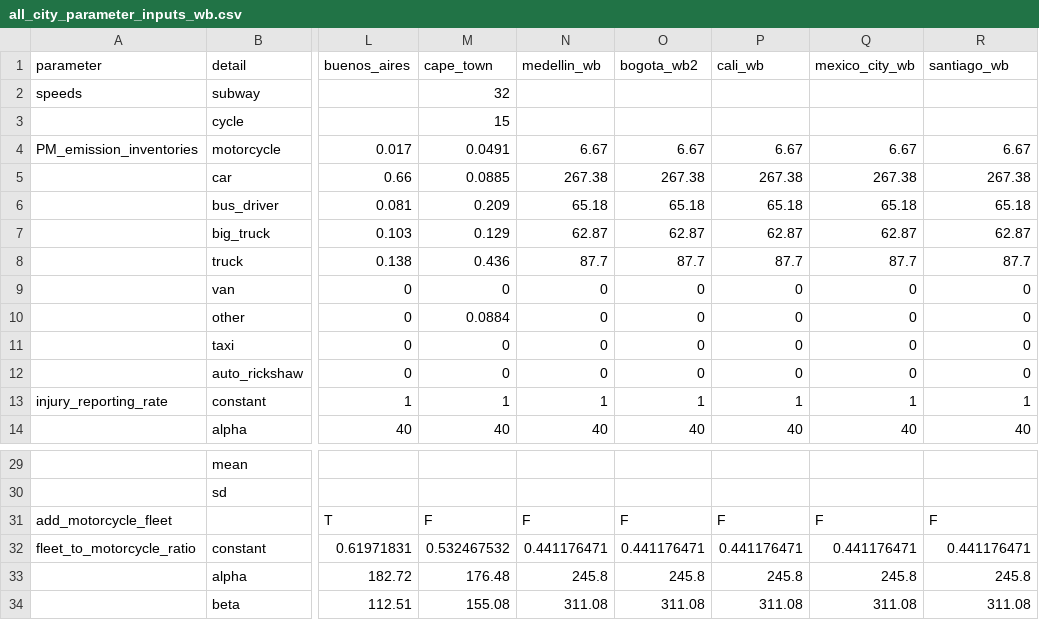
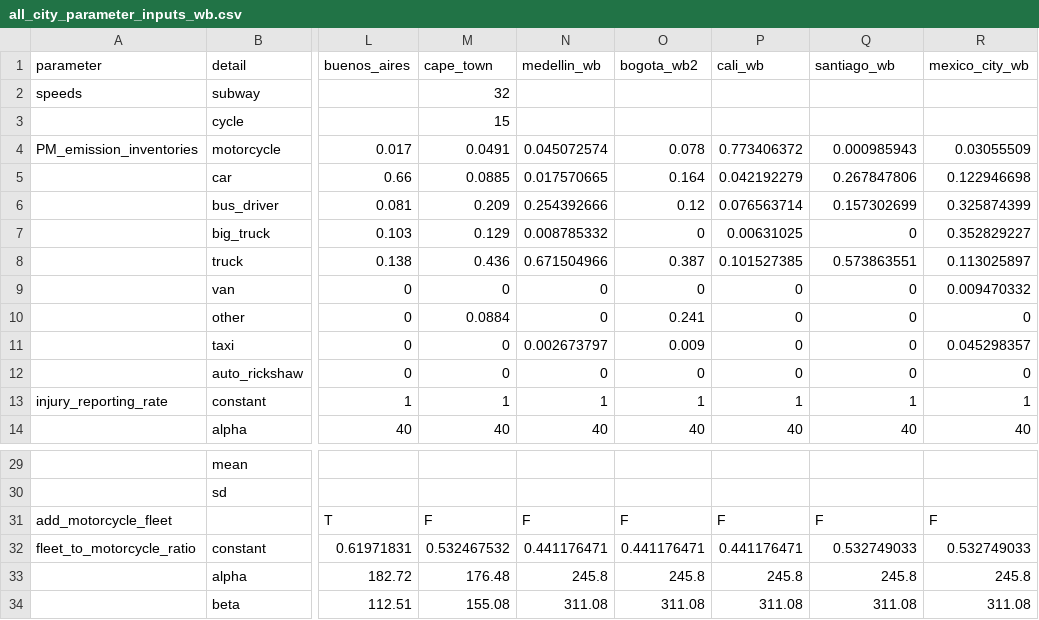
Before and after one commit to danielgils/ITHIM-R, a CSV file: all_city_parameter_inputs_wb.csv, drawn as a sheet; only a part is shown, gaps mark what is left out; the diff covers the shown part only; the diff names each change by its address in the sheet, - before the commit and + after, or states it on an @@ line.

```diff
--- a/all_city_parameter_inputs_wb.csv
+++ b/all_city_parameter_inputs_wb.csv
-Q1: mexico_city_wb
+Q1: santiago_wb
-R1: santiago_wb
+R1: mexico_city_wb
-N4 (medellin_wb): 6.67
+N4 (medellin_wb): 0.045072574
-O4 (bogota_wb2): 6.67
+O4 (bogota_wb2): 0.078
-P4 (cali_wb): 6.67
+P4 (cali_wb): 0.773406372
-Q4 (santiago_wb): 6.67
+Q4 (santiago_wb): 0.000985943
-R4 (mexico_city_wb): 6.67
+R4 (mexico_city_wb): 0.03055509
-N5 (medellin_wb): 267.38
+N5 (medellin_wb): 0.017570665
-O5 (bogota_wb2): 267.38
+O5 (bogota_wb2): 0.164
-P5 (cali_wb): 267.38
+P5 (cali_wb): 0.042192279
-Q5 (santiago_wb): 267.38
+Q5 (santiago_wb): 0.267847806
-R5 (mexico_city_wb): 267.38
+R5 (mexico_city_wb): 0.122946698
-N6 (medellin_wb): 65.18
+N6 (medellin_wb): 0.254392666
-O6 (bogota_wb2): 65.18
+O6 (bogota_wb2): 0.12
-P6 (cali_wb): 65.18
+P6 (cali_wb): 0.076563714
-Q6 (santiago_wb): 65.18
+Q6 (santiago_wb): 0.157302699
-R6 (mexico_city_wb): 65.18
+R6 (mexico_city_wb): 0.325874399
-N7 (medellin_wb): 62.87
+N7 (medellin_wb): 0.008785332
-O7 (bogota_wb2): 62.87
+O7 (bogota_wb2): 0
-P7 (cali_wb): 62.87
+P7 (cali_wb): 0.00631025
-Q7 (santiago_wb): 62.87
+Q7 (santiago_wb): 0
-R7 (mexico_city_wb): 62.87
+R7 (mexico_city_wb): 0.352829227
-N8 (medellin_wb): 87.7
+N8 (medellin_wb): 0.671504966
-O8 (bogota_wb2): 87.7
+O8 (bogota_wb2): 0.387
-P8 (cali_wb): 87.7
+P8 (cali_wb): 0.101527385
-Q8 (santiago_wb): 87.7
+Q8 (santiago_wb): 0.573863551
-R8 (mexico_city_wb): 87.7
+R8 (mexico_city_wb): 0.113025897
-R9 (mexico_city_wb): 0
+R9 (mexico_city_wb): 0.009470332
-O10 (bogota_wb2): 0
+O10 (bogota_wb2): 0.241
-N11 (medellin_wb): 0
+N11 (medellin_wb): 0.002673797
-O11 (bogota_wb2): 0
+O11 (bogota_wb2): 0.009
-R11 (mexico_city_wb): 0
+R11 (mexico_city_wb): 0.045298357
-Q32 (santiago_wb): 0.441176471
+Q32 (santiago_wb): 0.532749033
-R32 (mexico_city_wb): 0.441176471
+R32 (mexico_city_wb): 0.532749033
```
Also changed, not shown: 7 edited cells elsewhere in this file, 2 other files.
